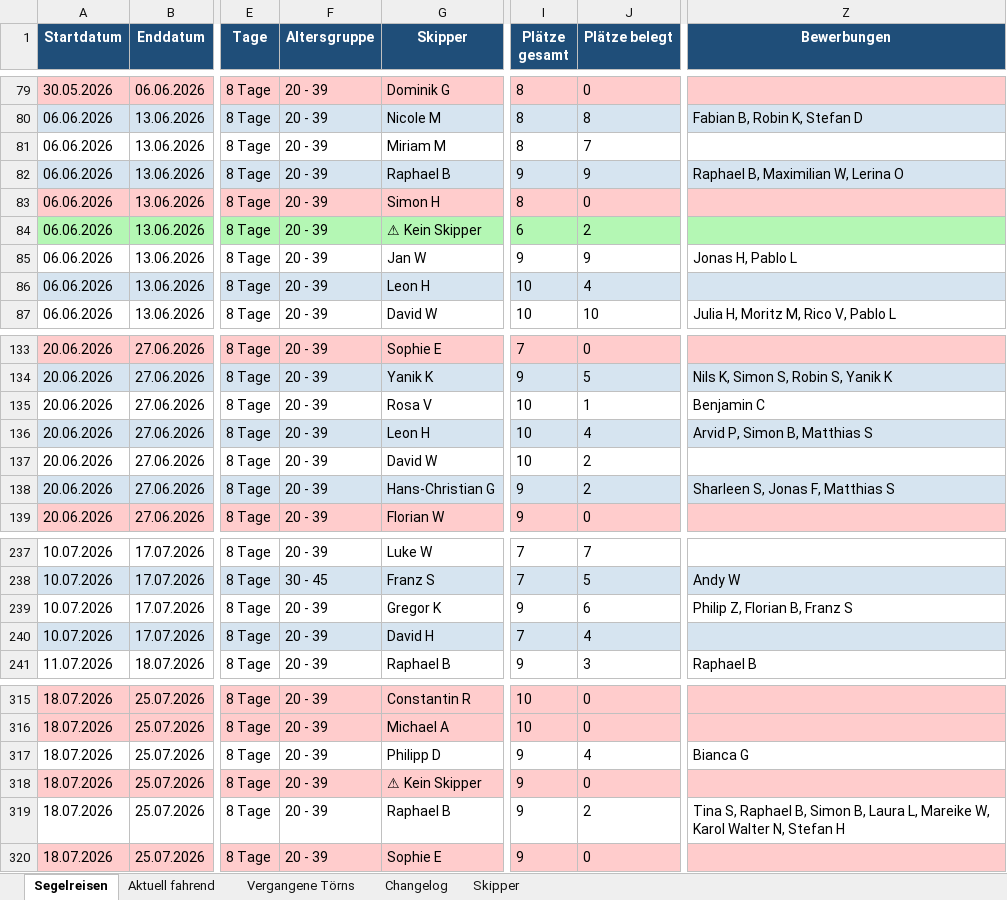
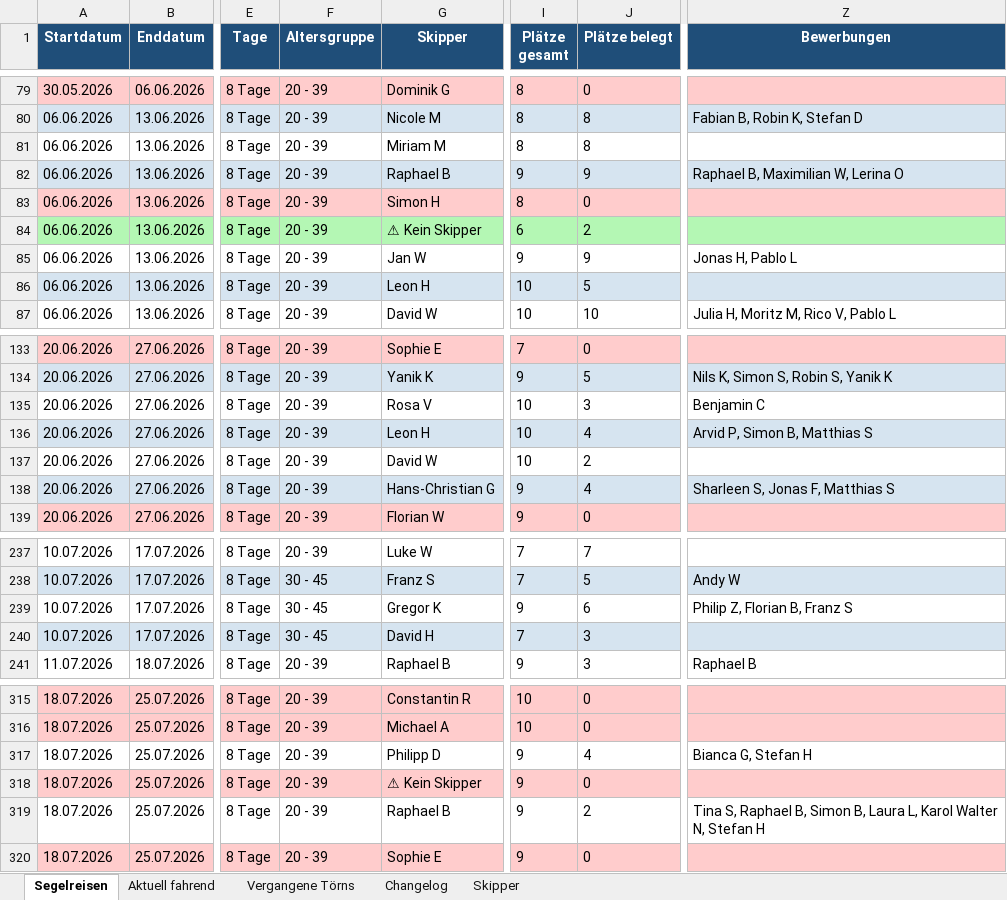
Before and after one commit to WolkeYachting/Skipperplan, an Excel workbook: skipperplan.xlsx, sheet Segelreisen, drawn as a sheet; only a part is shown, gaps mark what is left out; values as stored, in another font and other column widths than the file's, no borders; the diff covers the shown part only; the diff names each change by its address in the sheet, - before the commit and + after, or states it on an @@ line.

```diff
--- a/skipperplan.xlsx (sheet Segelreisen)
+++ b/skipperplan.xlsx (sheet Segelreisen)
-J81 (Plätze belegt): 7
+J81 (Plätze belegt): 8
-J86 (Plätze belegt): 4
+J86 (Plätze belegt): 5
-J135 (Plätze belegt): 1
+J135 (Plätze belegt): 3
-J138 (Plätze belegt): 2
+J138 (Plätze belegt): 4
-F239:F240 (Altersgruppe): 20 - 39
+F239:F240 (Altersgruppe): 30 - 45
-J240 (Plätze belegt): 4
+J240 (Plätze belegt): 3
-Z317 (Bewerbungen): Bianca G
+Z317 (Bewerbungen): Bianca G, Stefan H
-Z319 (Bewerbungen): …Laura L, Mareike W, Karol Walter…
+Z319 (Bewerbungen): …Laura L, Karol Walter…
```
Also changed, not shown: 28 edited cells and cell formats elsewhere in this sheet, sheet Changelog.
